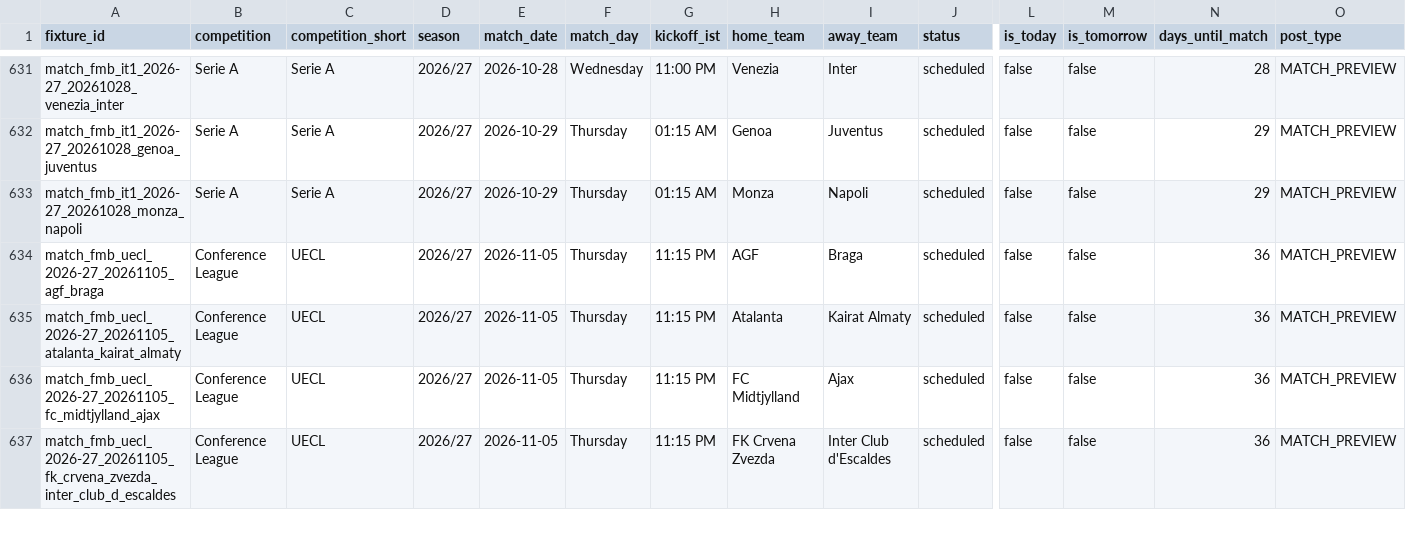
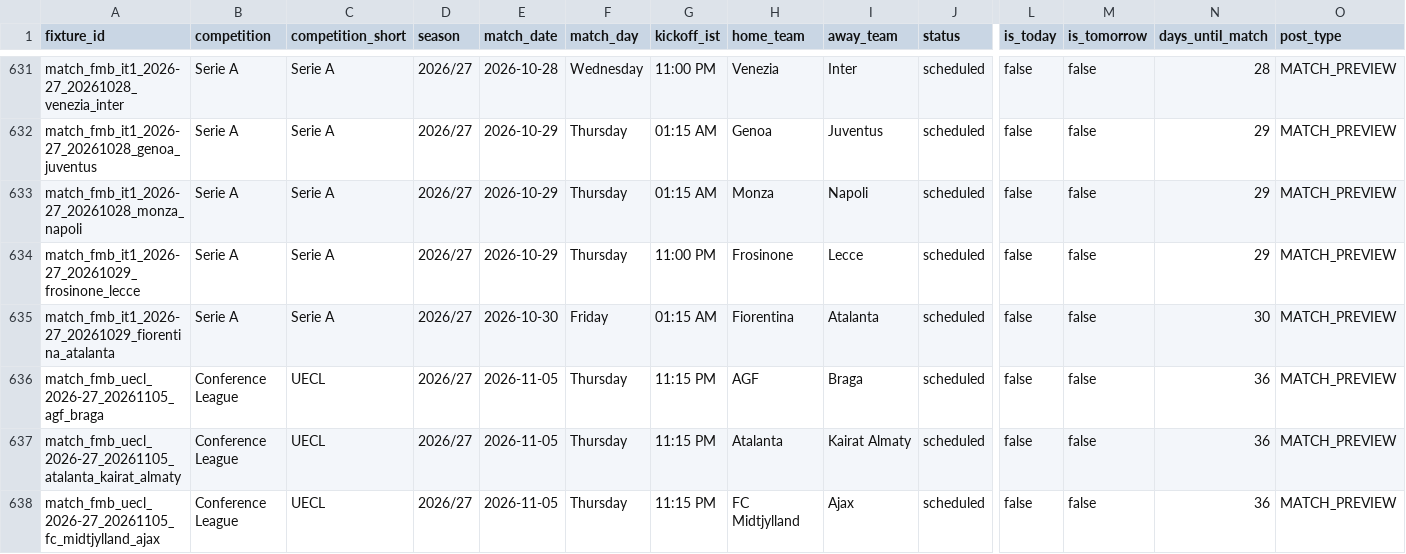
Before and after one commit to adityasatam/football-fixtures, a CSV file: data/instagram_fixtures.csv, drawn as a sheet; only a part is shown, gaps mark what is left out; the shorter side is filled out with more unchanged rows; rows hold the shown columns only; the diff names each change by its address in the sheet, - before the commit and + after, or states it on an @@ line.

```diff
--- a/data/instagram_fixtures.csv
+++ b/data/instagram_fixtures.csv
+row 634: match_fmb_it1_2026-27_20261029_frosinone_lecce | Serie A | Serie A | 2026/27 | 2026-10-29 | Thursday | 11:00 PM | Frosinone | Lecce | scheduled | false | false | 29 | MATCH_PREVIEW
+row 635: match_fmb_it1_2026-27_20261029_fiorentina_atalanta | Serie A | Serie A | 2026/27 | 2026-10-30 | Friday | 01:15 AM | Fiorentina | Atalanta | scheduled | false | false | 30 | MATCH_PREVIEW
```
Also changed, not shown: data/football_fixtures_2026_27.csv, 9 other files.
